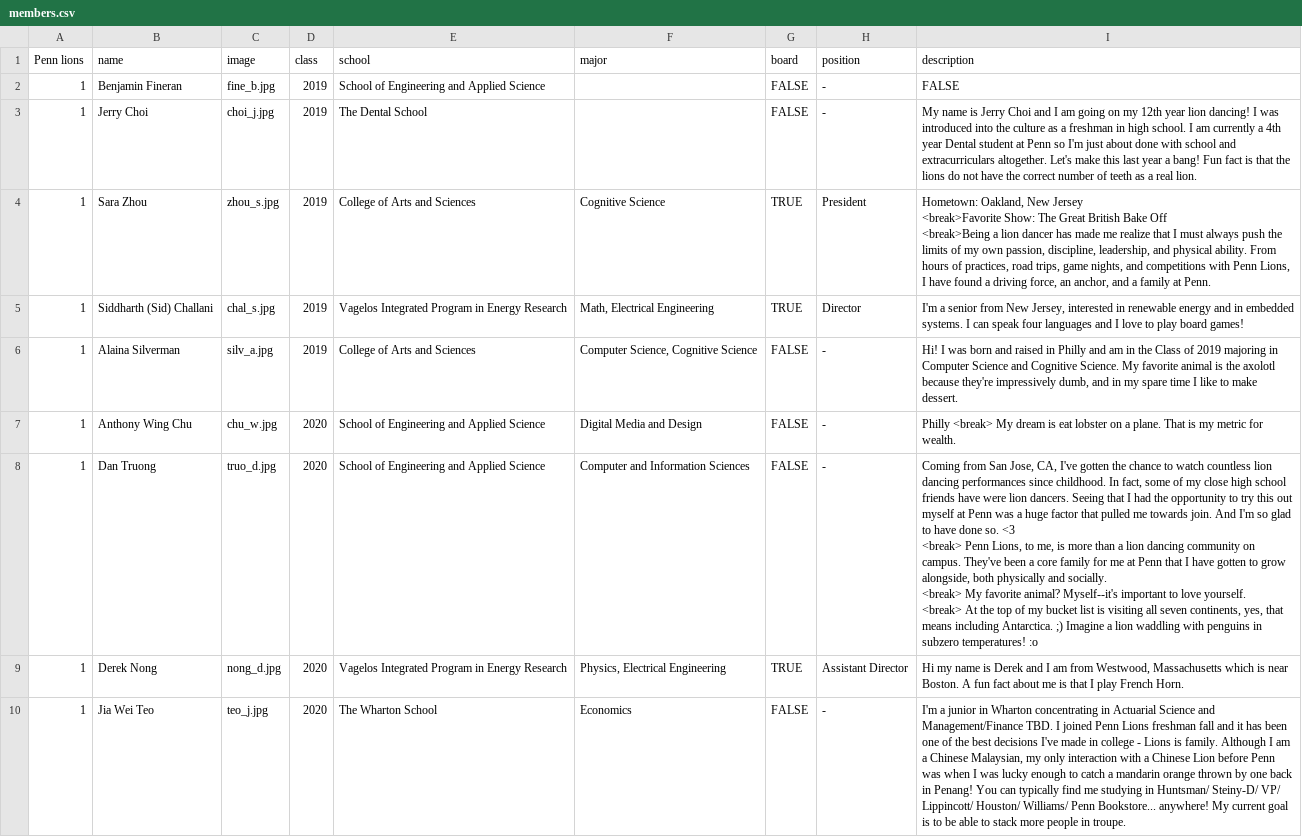
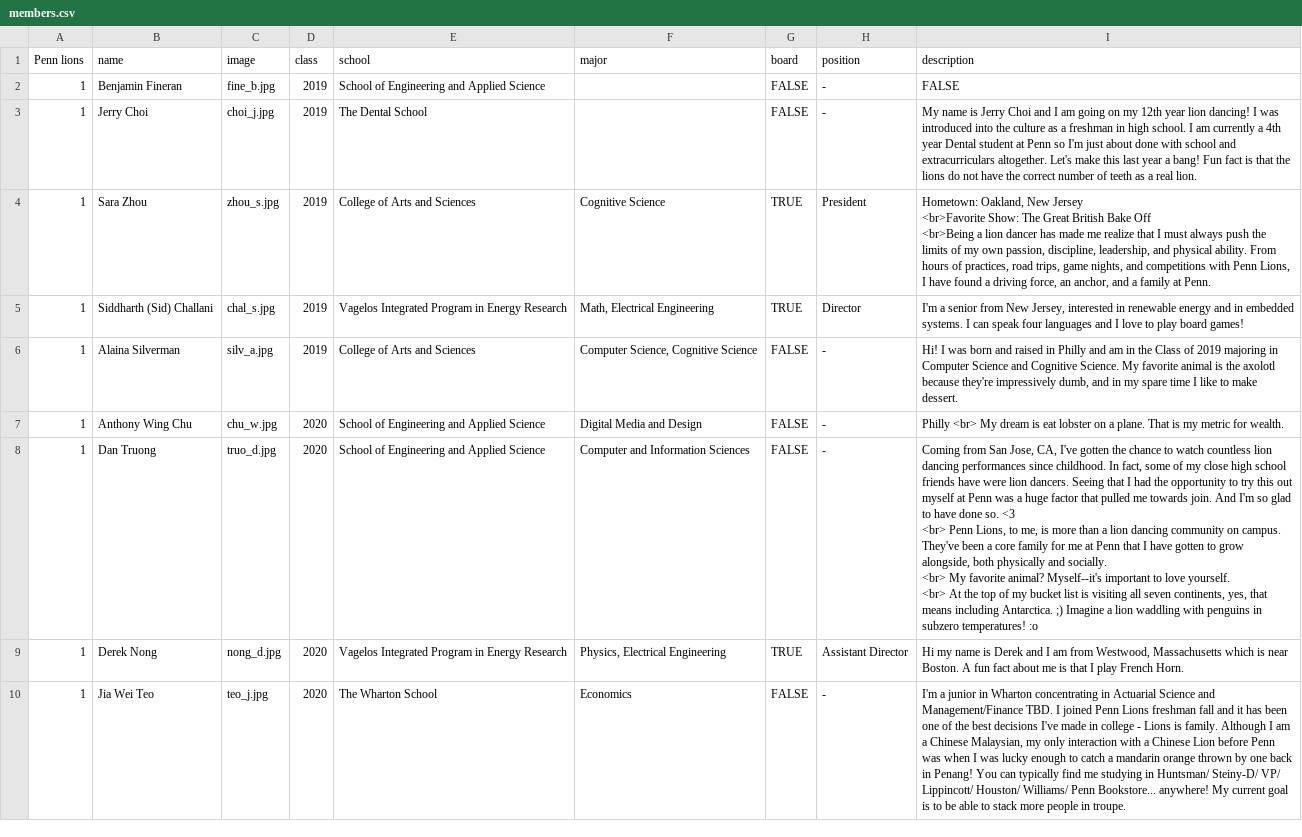
Before and after one commit to irene-zh/plion, a CSV file: _data/members.csv, drawn as a sheet; only a part is shown.

Commit message:
Update members.csv
took out <break> and replaced with <br>

```diff
--- a/_data/members.csv
+++ b/_data/members.csv
@@ -3,12 +3,12 @@ Penn lions,name,image,class,school,major,board,position,description
 1,Jerry Choi,choi_j.jpg,2019,The Dental School,,FALSE,-,My name is Jerry Choi and I am going on my 12th year lion dancing! I was introduced into the culture as a freshman in high school. I am currently a 4th year Dental student at Penn so I'm just about done with school and extracurriculars altogether. Let's make this last year a bang! Fun fact is that the lions do not have the correct number of teeth as a real lion.
-1,Sara Zhou,zhou_s.jpg,2019,College of Arts and Sciences,Cognitive Science,TRUE,President,"Hometown: Oakland, New Jersey
-<break>Favorite Show: The Great British Bake Off
-<break>Being a lion dancer has made me realize that I must always push the limits of my own passion, discipline, leadership, and physical ability. From hours of practices, road trips, game nights, and competitions with Penn Lions, I have found a driving force, an anchor, and a family at Penn. "
+1,Sara Zhou,zhou_s.jpg,2019,College of Arts and Sciences,Cognitive Science,TRUE,President,"Hometown: Oakland, New Jersey
+<br>Favorite Show: The Great British Bake Off
+<br>Being a lion dancer has made me realize that I must always push the limits of my own passion, discipline, leadership, and physical ability. From hours of practices, road trips, game nights, and competitions with Penn Lions, I have found a driving force, an anchor, and a family at Penn. "
 1,Siddharth (Sid) Challani,chal_s.jpg,2019,Vagelos Integrated Program in Energy Research,"Math, Electrical Engineering",TRUE,Director,"I'm a senior from New Jersey, interested in renewable energy and in embedded systems. I can speak four languages and I love to play board games!"
 1,Alaina Silverman,silv_a.jpg,2019,College of Arts and Sciences,"Computer Science, Cognitive Science",FALSE,-,"Hi! I was born and raised in Philly and am in the Class of 2019 majoring in Computer Science and Cognitive Science. My favorite animal is the axolotl because they're impressively dumb, and in my spare time I like to make dessert. "
-1,Anthony Wing Chu,chu_w.jpg,2020,School of Engineering and Applied Science,Digital Media and Design,FALSE,-,Philly <break> My dream is eat lobster on a plane. That is my metric for wealth.
-1,Dan Truong,truo_d.jpg,2020,School of Engineering and Applied Science,Computer and Information Sciences,FALSE,-," Coming from San Jose, CA, I've gotten the chance to watch countless lion dancing performances since childhood. In fact, some of my close high school friends have were lion dancers. Seeing that I had the opportunity to try this out myself at Penn was a huge factor that pulled me towards join. And I'm so glad to have done so. <3
-<break> Penn Lions, to me, is more than a lion dancing community on campus. They've been a core family for me at Penn that I have gotten to grow alongside, both physically and socially.
-<break> My favorite animal? Myself--it's important to love yourself.
-<break> At the top of my bucket list is visiting all seven continents, yes, that means including Antarctica. ;) Imagine a lion waddling with penguins in subzero temperatures! :o"
+1,Anthony Wing Chu,chu_w.jpg,2020,School of Engineering and Applied Science,Digital Media and Design,FALSE,-,Philly <br> My dream is eat lobster on a plane. That is my metric for wealth.
+1,Dan Truong,truo_d.jpg,2020,School of Engineering and Applied Science,Computer and Information Sciences,FALSE,-," Coming from San Jose, CA, I've gotten the chance to watch countless lion dancing performances since childhood. In fact, some of my close high school friends have were lion dancers. Seeing that I had the opportunity to try this out myself at Penn was a huge factor that pulled me towards join. And I'm so glad to have done so. <3
+<br> Penn Lions, to me, is more than a lion dancing community on campus. They've been a core family for me at Penn that I have gotten to grow alongside, both physically and socially.
+<br> My favorite animal? Myself--it's important to love yourself.
+<br> At the top of my bucket list is visiting all seven continents, yes, that means including Antarctica. ;) Imagine a lion waddling with penguins in subzero temperatures! :o"
 1,Derek Nong,nong_d.jpg,2020,Vagelos Integrated Program in Energy Research,"Physics, Electrical Engineering",TRUE,Assistant Director,"Hi my name is Derek and I am from Westwood, Massachusetts which is near Boston. A fun fact about me is that I play French Horn."
```
